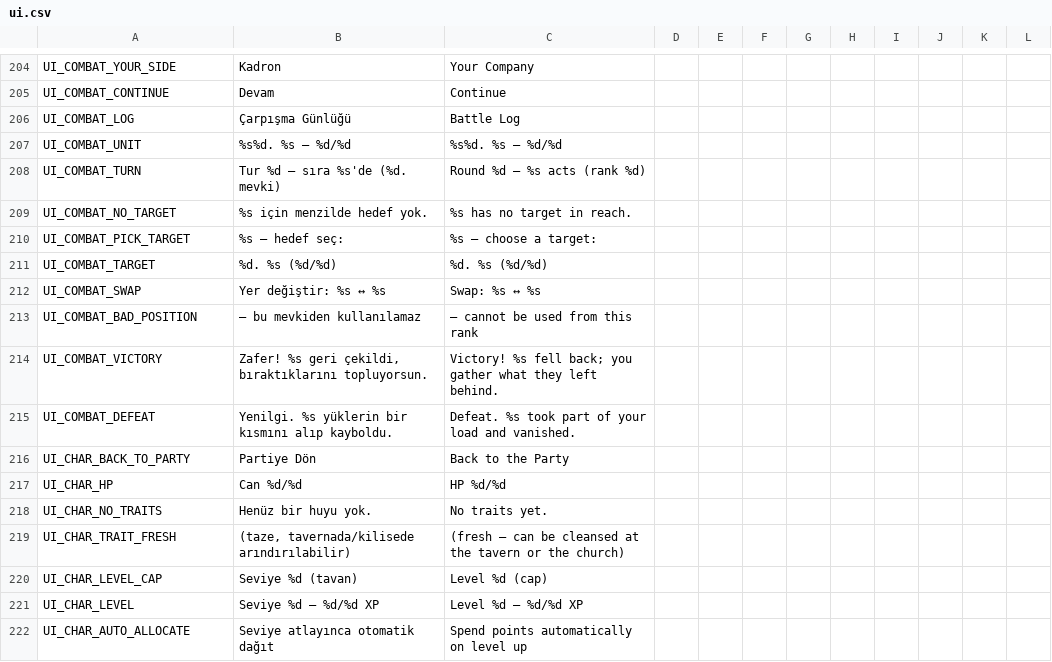
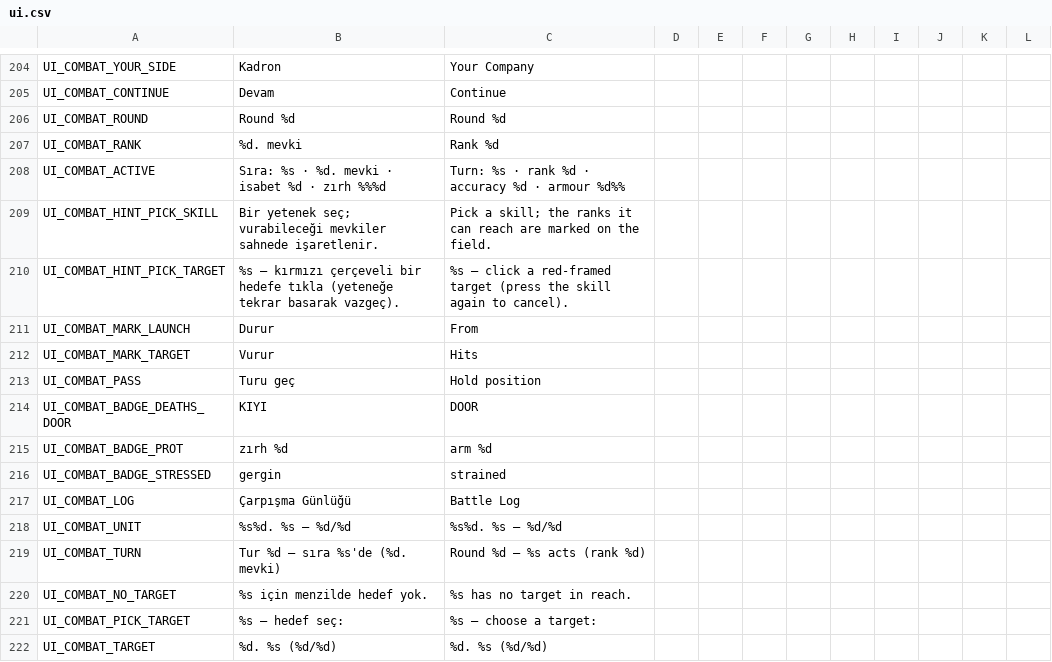
Before and after one commit to ulubatuhan/wayborne, a CSV file: data/locale/ui.csv, drawn as a sheet; only a part is shown, gaps mark what is left out; the shorter side is filled out with more unchanged rows; the diff names each change by its address in the sheet, - before the commit and + after, or states it on an @@ line.

```diff
--- a/data/locale/ui.csv
+++ b/data/locale/ui.csv
+row 206: UI_COMBAT_ROUND | Round %d | Round %d
+row 207: UI_COMBAT_RANK | %d. mevki | Rank %d
+row 208: UI_COMBAT_ACTIVE | Sıra: %s · %d. mevki · isabet %d · zırh %%%d | Turn: %s · rank %d · accuracy %d · armour %d%%
+row 209: UI_COMBAT_HINT_PICK_SKILL | Bir yetenek seç; vurabileceği mevkiler sahnede işaretlenir. | Pick a skill; the ranks it can reach are marked on the field.
+row 210: UI_COMBAT_HINT_PICK_TARGET | %s — kırmızı çerçeveli bir hedefe tıkla (yeteneğe tekrar basarak vazgeç). | %s — click a red-framed target (press the skill again to cancel).
+row 211: UI_COMBAT_MARK_LAUNCH | Durur | From
+row 212: UI_COMBAT_MARK_TARGET | Vurur | Hits
+row 213: UI_COMBAT_PASS | Turu geç | Hold position
+row 214: UI_COMBAT_BADGE_DEATHS_DOOR | KIYI | DOOR
+row 215: UI_COMBAT_BADGE_PROT | zırh %d | arm %d
+row 216: UI_COMBAT_BADGE_STRESSED | gergin | strained
```
Also changed, not shown: 3 other files.
